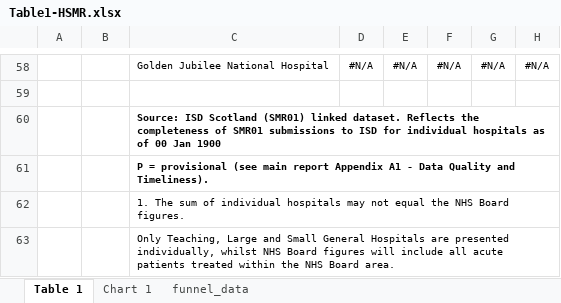
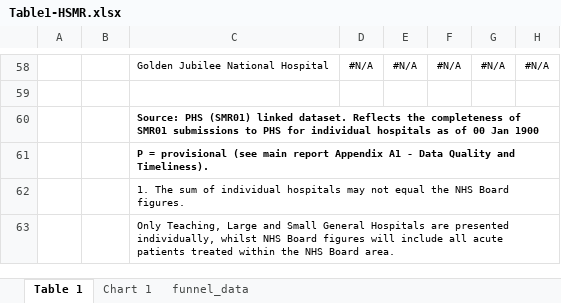
Before and after one commit to Public-Health-Scotland/hsmr, an Excel workbook: reference_files/Table1-HSMR.xlsx, sheet Table 1, drawn as a sheet; only a part is shown, gaps mark what is left out; values as stored, in another font and other column widths than the file's, no borders; the diff names each change by its address in the sheet, - before the commit and + after, or states it on an @@ line.

```diff
--- a/reference_files/Table1-HSMR.xlsx (sheet Table 1)
+++ b/reference_files/Table1-HSMR.xlsx (sheet Table 1)
-C60: Source: ISD Scotland (SMR01) linked dataset. Reflects the completeness of SMR01 submissions to ISD for individual…
+C60: Source: PHS (SMR01) linked dataset. Reflects the completeness of SMR01 submissions to PHS for individual…
```
Also changed, not shown: sheet Chart 1, reference_files/Table2-Crude-Mortality-subgroups.xlsx, reference_files/Table3-Crude-Mortality-population-based-and-30-day-from-discharge.xlsx, 2 other files.
